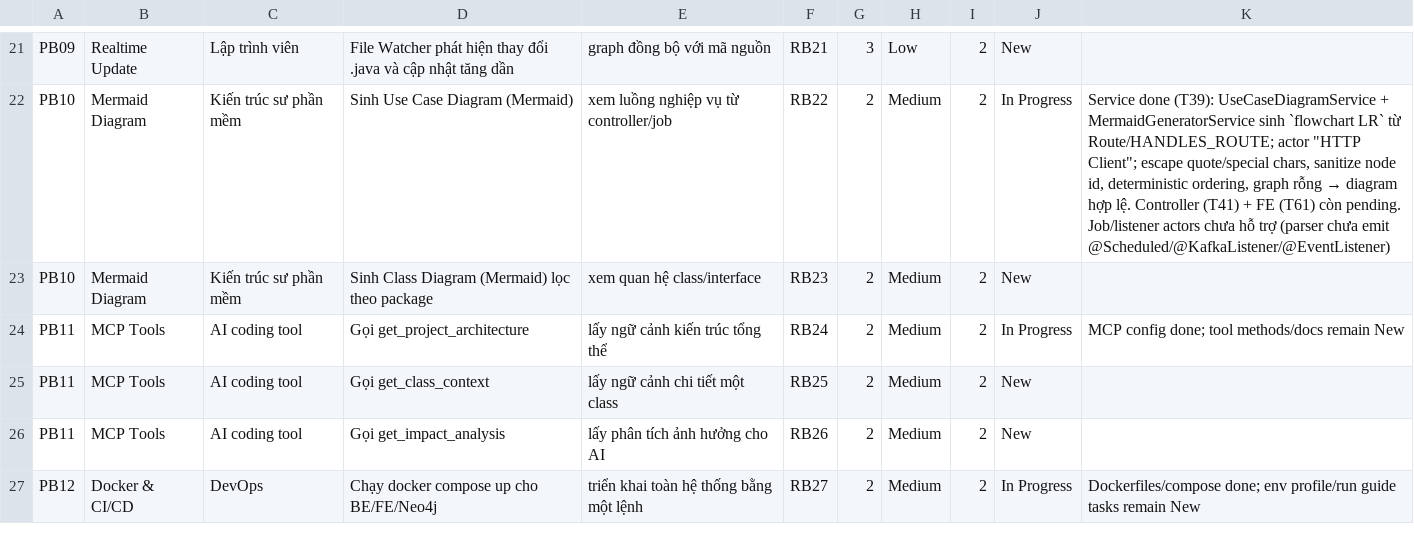
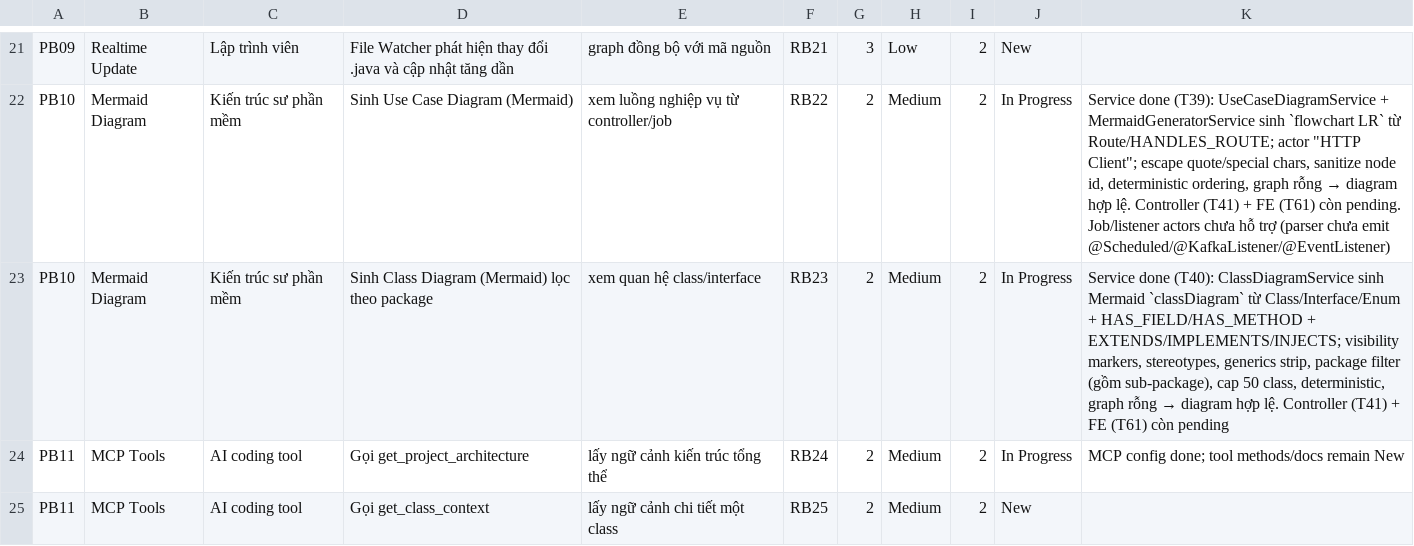
Before and after one commit to ThinhChauTran263/VibeGraph-com, a CSV file: task/csv_exports/release_backlog.csv, drawn as a sheet; only a part is shown, gaps mark what is left out; the shorter side is filled out with more unchanged rows.

```diff
--- a/task/csv_exports/release_backlog.csv
+++ b/task/csv_exports/release_backlog.csv
@@ -22,3 +22,3 @@ PB09,Realtime Update,Lập trình viên,File Watcher phát hiện thay đổi .j
 PB10,Mermaid Diagram,Kiến trúc sư phần mềm,Sinh Use Case Diagram (Mermaid),xem luồng nghiệp vụ từ controller/job,RB22,2,Medium,2,In Progress,"Service done (T39): UseCaseDiagramService + MermaidGeneratorService sinh `flowchart LR` từ Route/HANDLES_ROUTE; actor ""HTTP Client""; escape quote/special chars, sanitize node id, deterministic ordering, graph rỗng → diagram hợp lệ. Controller (T41) + FE (T61) còn pending. Job/listener actors chưa hỗ trợ (parser chưa emit @Scheduled/@KafkaListener/@EventListener)"
-PB10,Mermaid Diagram,Kiến trúc sư phần mềm,Sinh Class Diagram (Mermaid) lọc theo package,xem quan hệ class/interface,RB23,2,Medium,2,New,
+PB10,Mermaid Diagram,Kiến trúc sư phần mềm,Sinh Class Diagram (Mermaid) lọc theo package,xem quan hệ class/interface,RB23,2,Medium,2,In Progress,"Service done (T40): ClassDiagramService sinh Mermaid `classDiagram` từ Class/Interface/Enum + HAS_FIELD/HAS_METHOD + EXTENDS/IMPLEMENTS/INJECTS; visibility markers, stereotypes, generics strip, package filter (gồm sub-package), cap 50 class, deterministic, graph rỗng → diagram hợp lệ. Controller (T41) + FE (T61) còn pending"
 PB11,MCP Tools,AI coding tool,Gọi get_project_architecture,lấy ngữ cảnh kiến trúc tổng thể,RB24,2,Medium,2,In Progress,MCP config done; tool methods/docs remain New
```
Also changed, not shown: task/csv_exports/product_backlog.csv, task/csv_exports/sprint_backlog.csv, 4 other files.
